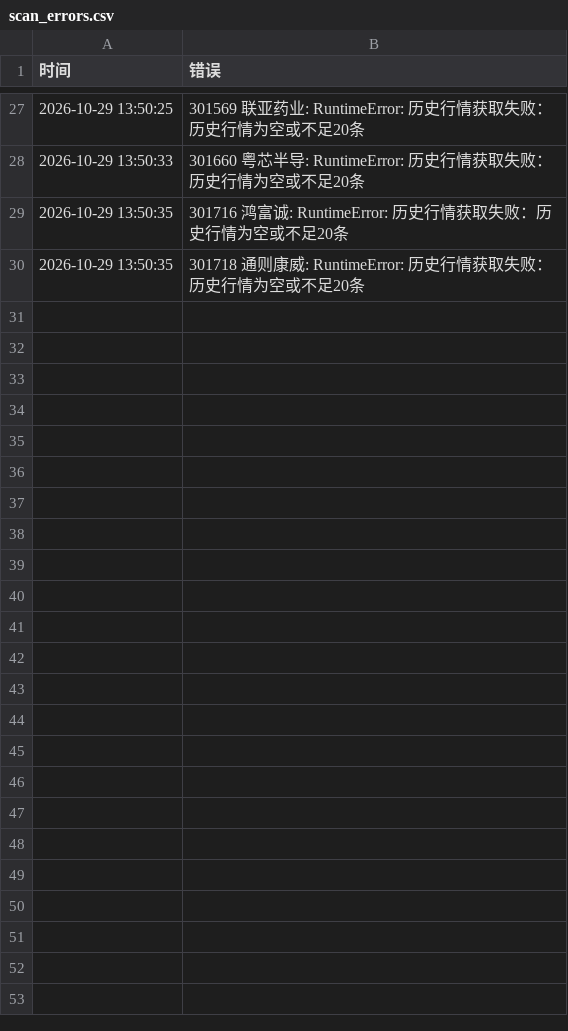
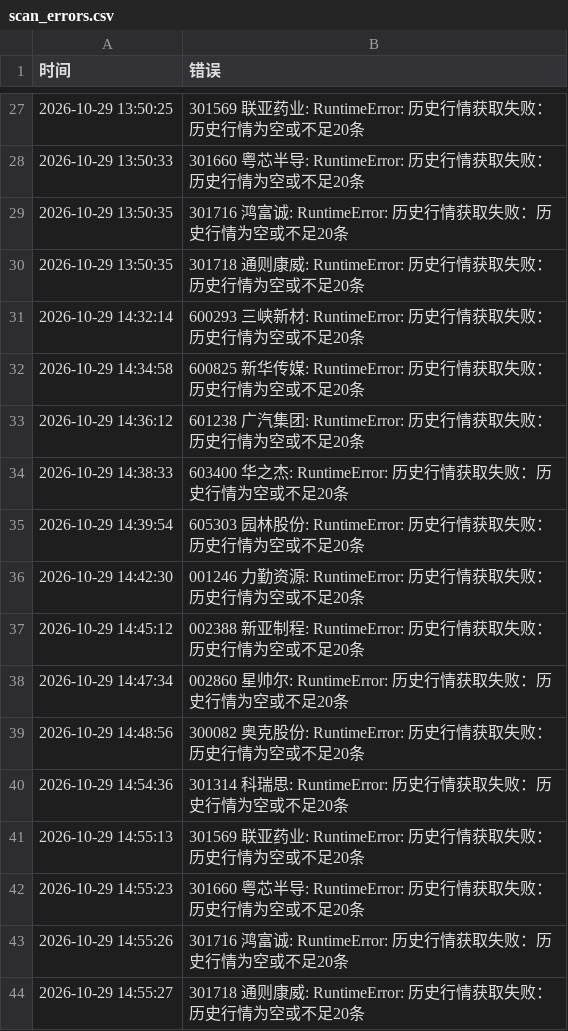
Before and after one commit to hyomin-1/a-, a CSV file: reports/scan_errors.csv, drawn as a sheet; only a part is shown, gaps mark what is left out; the diff names each change by its address in the sheet, - before the commit and + after, or states it on an @@ line.

```diff
--- a/reports/scan_errors.csv
+++ b/reports/scan_errors.csv
+row 31: 2026-10-29 14:32:14 | 600293 三峡新材: RuntimeError: 历史行情获取失败：历史行情为空或不足20条
+row 32: 2026-10-29 14:34:58 | 600825 新华传媒: RuntimeError: 历史行情获取失败：历史行情为空或不足20条
+row 33: 2026-10-29 14:36:12 | 601238 广汽集团: RuntimeError: 历史行情获取失败：历史行情为空或不足20条
+row 34: 2026-10-29 14:38:33 | 603400 华之杰: RuntimeError: 历史行情获取失败：历史行情为空或不足20条
+row 35: 2026-10-29 14:39:54 | 605303 园林股份: RuntimeError: 历史行情获取失败：历史行情为空或不足20条
+row 36: 2026-10-29 14:42:30 | 001246 力勤资源: RuntimeError: 历史行情获取失败：历史行情为空或不足20条
+row 37: 2026-10-29 14:45:12 | 002388 新亚制程: RuntimeError: 历史行情获取失败：历史行情为空或不足20条
+row 38: 2026-10-29 14:47:34 | 002860 星帅尔: RuntimeError: 历史行情获取失败：历史行情为空或不足20条
+row 39: 2026-10-29 14:48:56 | 300082 奥克股份: RuntimeError: 历史行情获取失败：历史行情为空或不足20条
+row 40: 2026-10-29 14:54:36 | 301314 科瑞思: RuntimeError: 历史行情获取失败：历史行情为空或不足20条
+row 41: 2026-10-29 14:55:13 | 301569 联亚药业: RuntimeError: 历史行情获取失败：历史行情为空或不足20条
+row 42: 2026-10-29 14:55:23 | 301660 粤芯半导: RuntimeError: 历史行情获取失败：历史行情为空或不足20条
+row 43: 2026-10-29 14:55:26 | 301716 鸿富诚: RuntimeError: 历史行情获取失败：历史行情为空或不足20条
+row 44: 2026-10-29 14:55:27 | 301718 通则康威: RuntimeError: 历史行情获取失败：历史行情为空或不足20条
```
Also changed, not shown: reports/2026-10-29.csv, reports/candidates_2026-10-29.csv, 5 other files.
